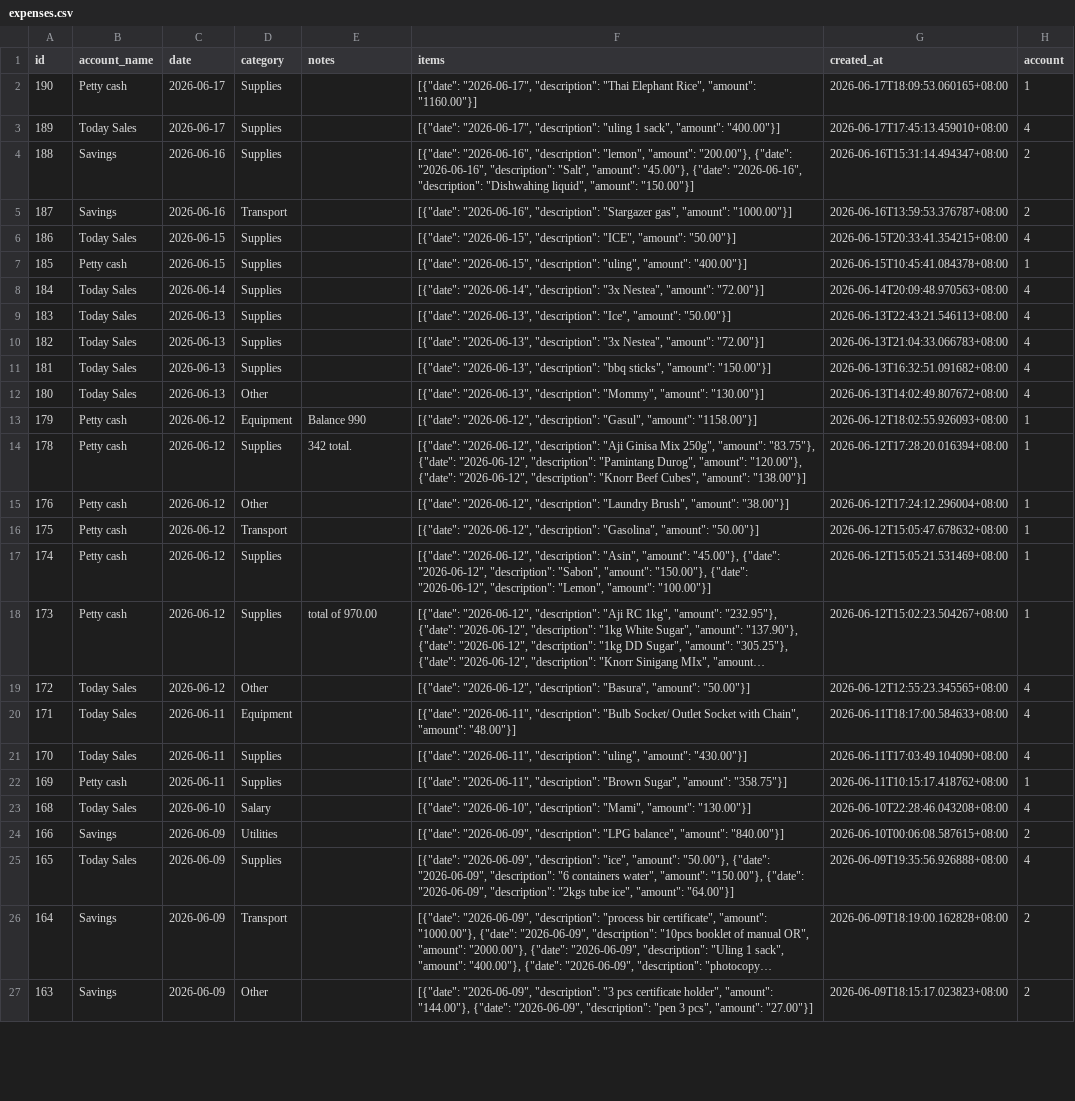
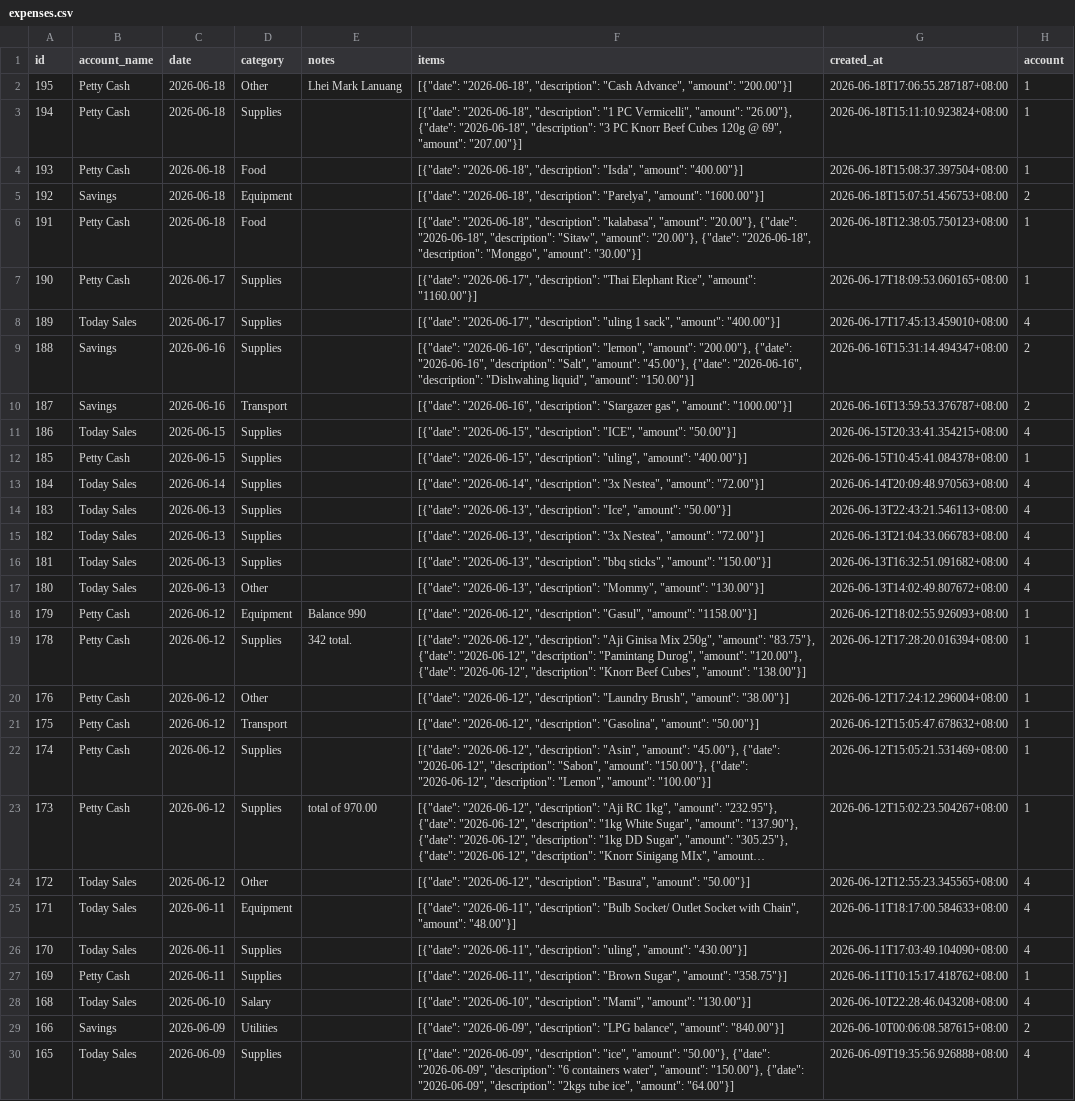
Before and after one commit to lEuvill/Inasalan_POS, a CSV file: Data/expenses.csv, drawn as a sheet; only a part is shown; the shorter side is filled out with more unchanged rows; long unchanged cells end in …; addresses are those after the commit; the diff covers the shown part only; the diff names each change by its address in the sheet, - before the commit and + after, or states it on an @@ line.

Commit message:
Data sync 2026-06-19 00:42:40

```diff
--- a/Data/expenses.csv
+++ b/Data/expenses.csv
+row 2: 195 | Petty Cash | 2026-06-18 | Other | Lhei Mark Lanuang | [{"date": "2026-06-18", "description": "Cash Advance", "amount": "200.00"}] | 2026-06-18T17:06:55.287187+08:00 | 1
+row 3: 194 | Petty Cash | 2026-06-18 | Supplies |  | [{"date": "2026-06-18", "description": "1 PC Vermicelli", "amount": "26.00"}, {"date": "2026-06-18", "description": "3 PC Knorr Beef Cubes 120g @ 69", "amount": "207.00"}] | 2026-06-18T15:11:10.923824+08:00 | 1
+row 4: 193 | Petty Cash | 2026-06-18 | Food |  | [{"date": "2026-06-18", "description": "Isda", "amount": "400.00"}] | 2026-06-18T15:08:37.397504+08:00 | 1
+row 5: 192 | Savings | 2026-06-18 | Equipment |  | [{"date": "2026-06-18", "description": "Parelya", "amount": "1600.00"}] | 2026-06-18T15:07:51.456753+08:00 | 2
+row 6: 191 | Petty Cash | 2026-06-18 | Food |  | [{"date": "2026-06-18", "description": "kalabasa", "amount": "20.00"}, {"date": "2026-06-18", "description": "Sitaw", "amount": "20.00"}, {"date": "2026-06-18", "description": "Monggo", "amount": "30.00"}] | 2026-06-18T12:38:05.750123+08:00 | 1
-B7 (account_name): Petty cash
+B7 (account_name): Petty Cash
-B12 (account_name): Petty cash
+B12 (account_name): Petty Cash
-B18:B23 (account_name): Petty cash
+B18:B23 (account_name): Petty Cash
-B27 (account_name): Petty cash
+B27 (account_name): Petty Cash
```
Also changed, not shown: 19 edited cells elsewhere in this file, Data/raw_materials.csv, Data/recipes.csv, 4 other files.
